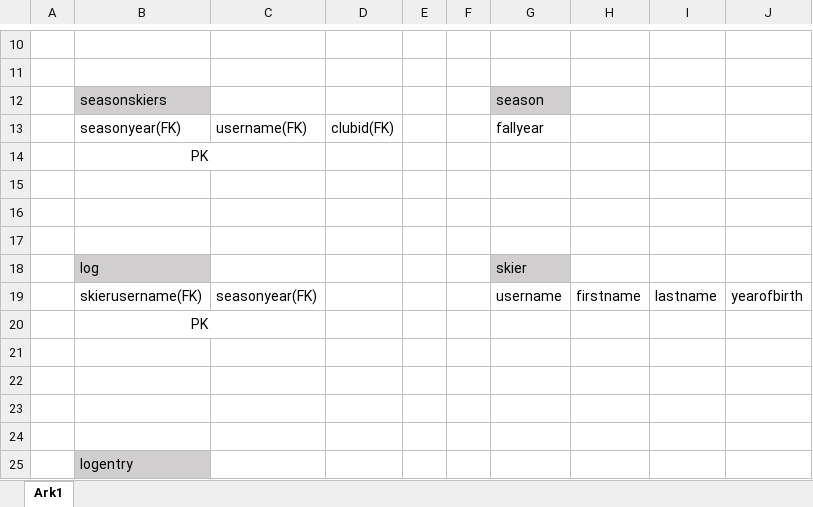
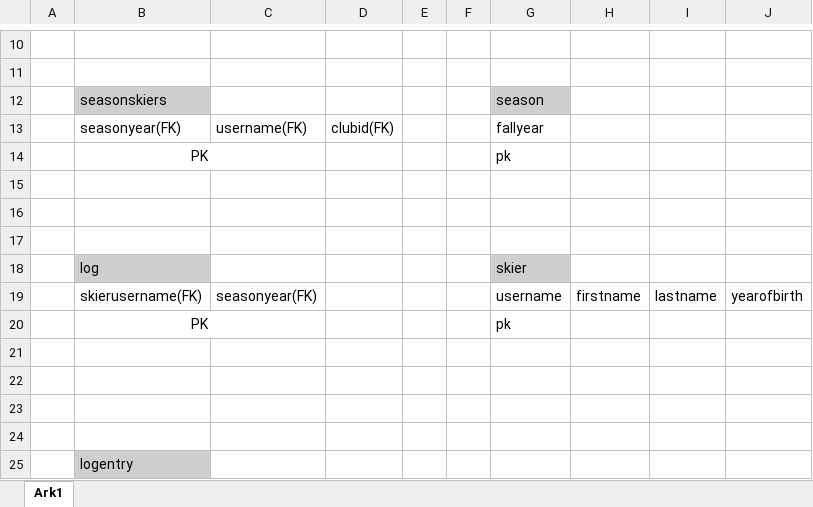
Before and after one commit to RuneBergh/xmlimport, an Excel workbook: task2/oblig5 II mysqschema.xlsx, sheet Ark1, drawn as a sheet; only a part is shown, gaps mark what is left out; values as stored, in another font and other column widths than the file's, no borders; the diff names each change by its address in the sheet, - before the commit and + after, or states it on an @@ line.

```diff
--- a/task2/oblig5 II mysqschema.xlsx (sheet Ark1)
+++ b/task2/oblig5 II mysqschema.xlsx (sheet Ark1)
-G14: (empty)
+G14: pk
-G20: (empty)
+G20: pk
```
Also changed, not shown: 4 other files.
